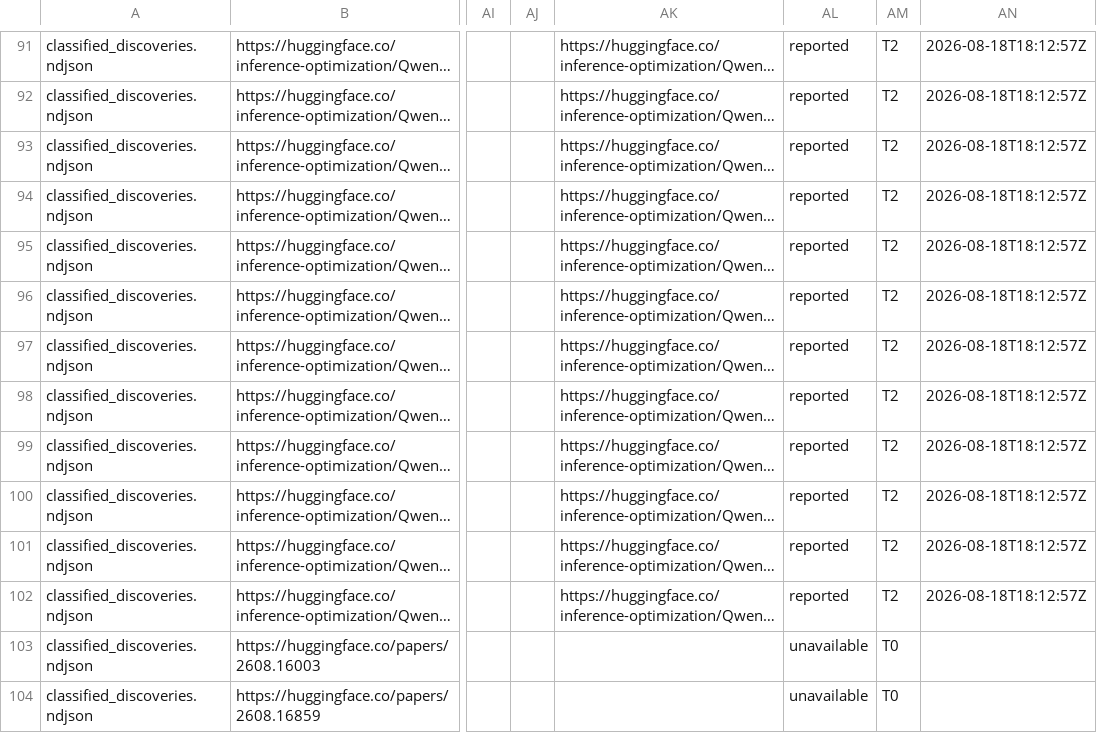
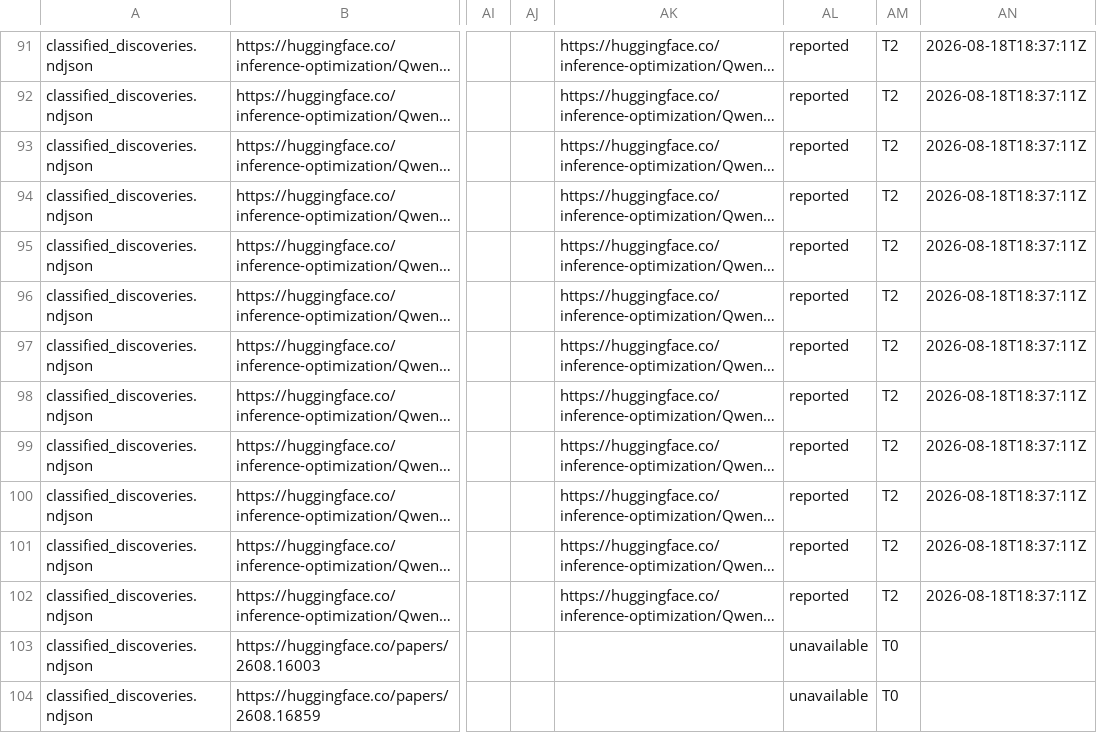
Before and after one commit to robertosantosx2/LEONES, a CSV file: data/prospection/atlas_technical_evidence.csv, drawn as a sheet; only a part is shown, gaps mark what is left out; long unchanged cells end in …; the diff covers the shown part only; the diff names each change by its address in the sheet, - before the commit and + after, or states it on an @@ line.

```diff
--- a/data/prospection/atlas_technical_evidence.csv
+++ b/data/prospection/atlas_technical_evidence.csv
-AN91:AN102: 2026-08-18T18:12:57Z
+AN91:AN102: 2026-08-18T18:37:11Z
```
Also changed, not shown: 28 edited cells elsewhere in this file, data/prospection/atlas_feed.csv, data/prospection/atlas_quality_flags.csv, 5 other files.
